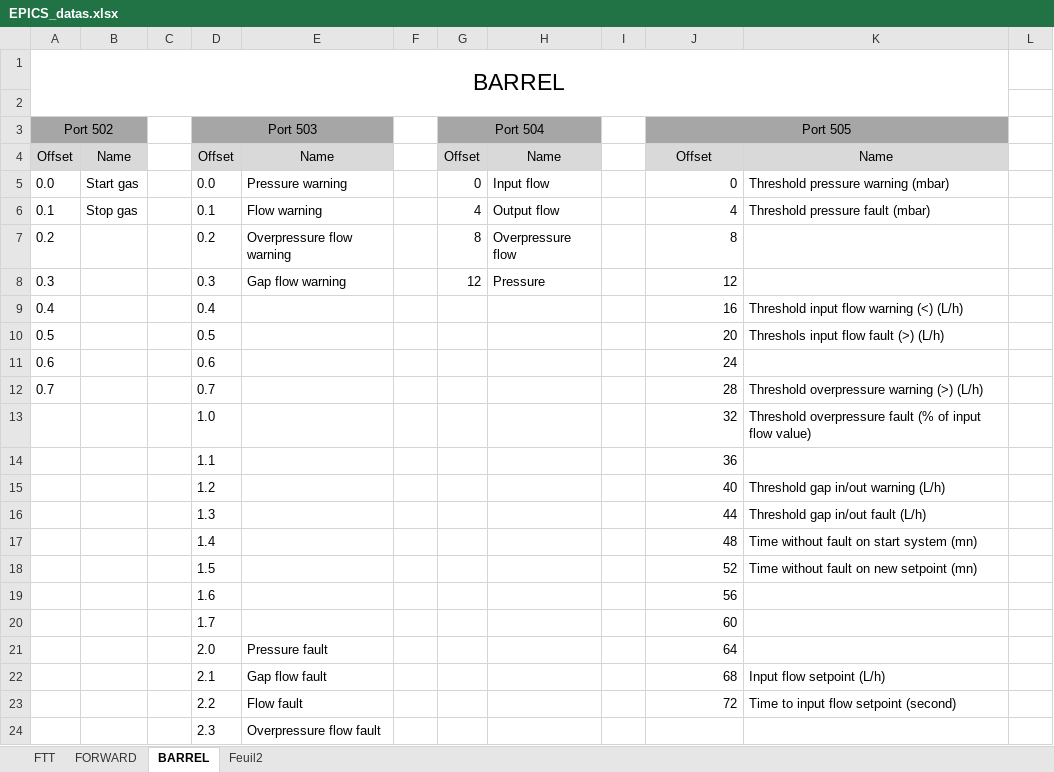
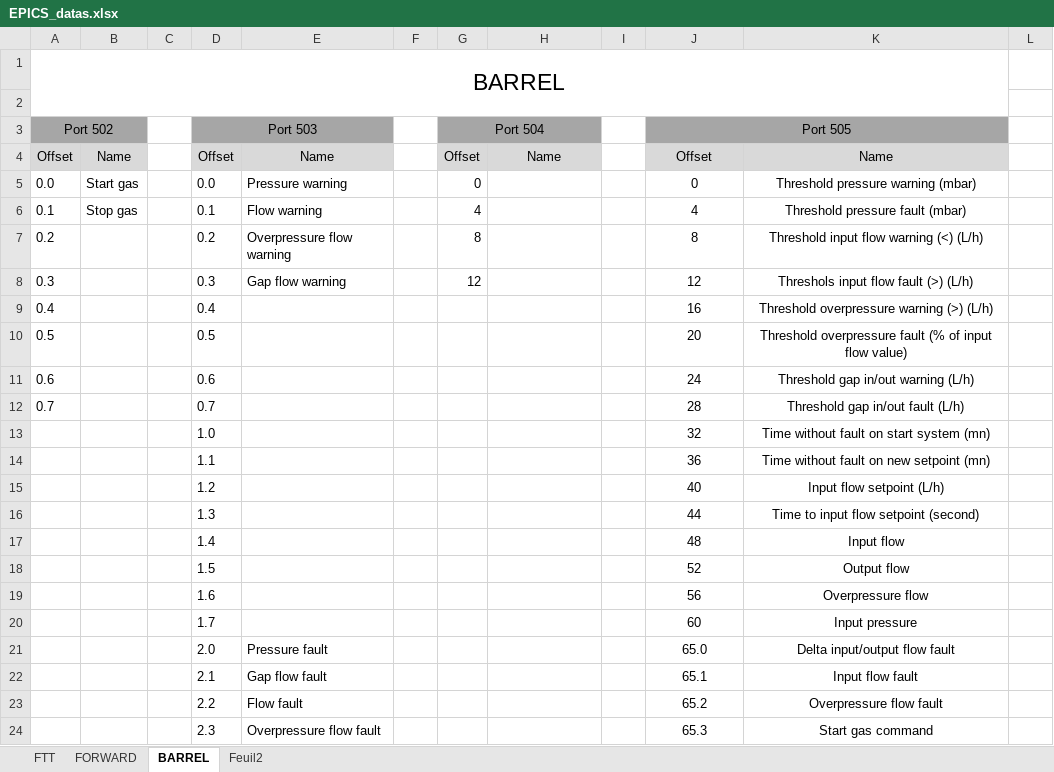
Before and after one commit to JeffersonLab/clas12-epics, an Excel workbook: apps/mmGasApp/documentation/EPICS_datas.xlsx, sheet BARREL, drawn as a sheet; only a part is shown; values as stored, in another font and other column widths than the file's, no borders; the diff covers the shown part only; the diff names each change by its address in the sheet, - before the commit and + after, or states it on an @@ line.

Commit message:
mm gas: latest memory map

```diff
--- a/apps/mmGasApp/documentation/EPICS_datas.xlsx (sheet BARREL)
+++ b/apps/mmGasApp/documentation/EPICS_datas.xlsx (sheet BARREL)
-H5: Input flow
+H5: (empty)
-J5:J23 alignment: right
+J5:J23 alignment: center
-K5:K6 alignment: left
+K5:K6 alignment: center
-H6: Output flow
+H6: (empty)
-H7: Overpressure flow
+H7: (empty)
-K7: (empty)
+K7: Threshold input flow warning (<) (L/h)
-H8: Pressure
+H8: (empty)
-K8: (empty)
+K8: Threshols input flow fault (>) (L/h)
-K9: Threshold input flow warning (<) (L/h)
+K9: Threshold overpressure warning (>) (L/h)
-K9:K10 alignment: left
+K9:K10 alignment: center
-K10: Threshols input flow fault (>) (L/h)
+K10: Threshold overpressure fault (% of input flow value)
-K11: (empty)
+K11: Threshold gap in/out warning (L/h)
-K12: Threshold overpressure warning (>) (L/h)
+K12: Threshold gap in/out fault (L/h)
-K12:K13 alignment: left
+K12:K13 alignment: center
-K13: Threshold overpressure fault (% of input flow value)
+K13: Time without fault on start system (mn)
-K14: (empty)
+K14: Time without fault on new setpoint (mn)
-K15: Threshold gap in/out warning (L/h)
+K15: Input flow setpoint (L/h)
-K15:K18 alignment: left
+K15:K18 alignment: center
-K16: Threshold gap in/out fault (L/h)
+K16: Time to input flow setpoint (second)
-K17: Time without fault on start system (mn)
+K17: Input flow
-K18: Time without fault on new setpoint (mn)
+K18: Output flow
-K19: (empty)
+K19: Overpressure flow
-K20: (empty)
+K20: Input pressure
-J21 (Port 505): 64
+J21 (Port 505): 65.0
-K21: (empty)
+K21: Delta input/output flow fault
-J22 (Port 505): 68
+J22 (Port 505): 65.1
-K22: Input flow setpoint (L/h)
+K22: Input flow fault
-K22:K23 alignment: left
+K22:K23 alignment: center
-J23 (Port 505): 72
+J23 (Port 505): 65.2
-K23: Time to input flow setpoint (second)
+K23: Overpressure flow fault
-J24 (Port 505): (empty)
+J24 (Port 505): 65.3
-K24: (empty)
+K24: Start gas command
```
Also changed, not shown: 12 added rows and 12 removed rows elsewhere in this sheet.
